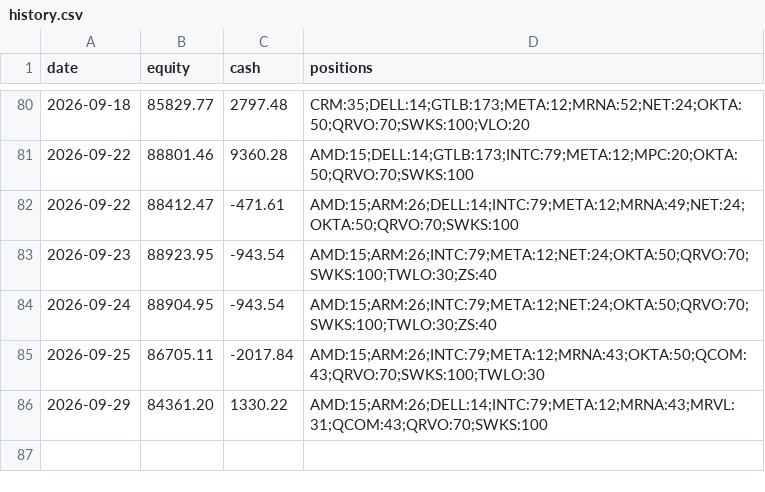
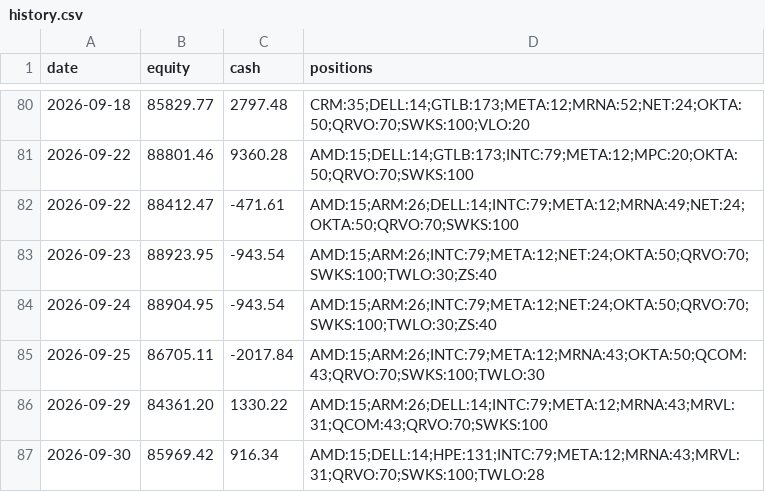
Before and after one commit to imurayuto4-tech/invest-bot, a CSV file: history.csv, drawn as a sheet; only a part is shown, gaps mark what is left out; the diff names each change by its address in the sheet, - before the commit and + after, or states it on an @@ line.

Commit message:
log 2026-09-30

```diff
--- a/history.csv
+++ b/history.csv
+row 87: 2026-09-30 | 85969.42 | 916.34 | AMD:15;DELL:14;HPE:131;INTC:79;META:12;MRNA:43;MRVL:31;QRVO:70;SWKS:100;TWLO:28
```
